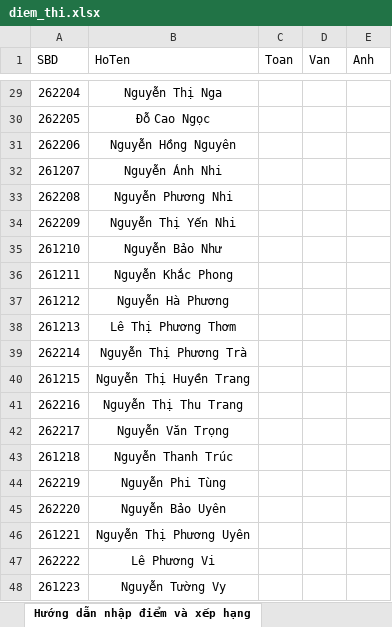
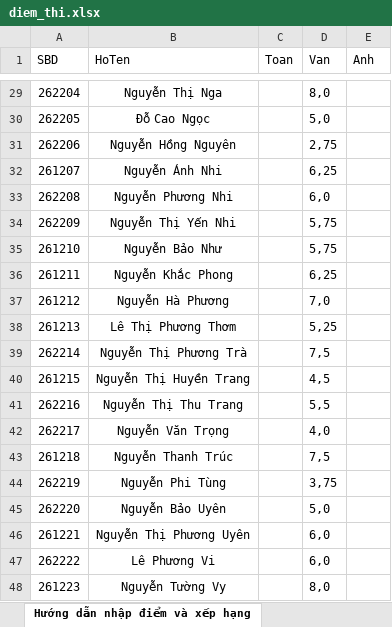
Before and after one commit to dethionlinecuathayquan-gif/tracuudiemthikhaosatthcshoangphuong, an Excel workbook: diem_thi.xlsx, sheet Hướng dẫn nhập điểm và xếp hạng, drawn as a sheet; only a part is shown, gaps mark what is left out; values as stored, in another font and other column widths than the file's, no borders; the diff covers the shown part only; the diff names each change by its address in the sheet, - before the commit and + after, or states it on an @@ line.

```diff
--- a/diem_thi.xlsx (sheet Hướng dẫn nhập điểm và xếp hạng)
+++ b/diem_thi.xlsx (sheet Hướng dẫn nhập điểm và xếp hạng)
-D29 (Van): (empty)
+D29 (Van): 8,0
-D30 (Van): (empty)
+D30 (Van): 5,0
-D31 (Van): (empty)
+D31 (Van): 2,75
-D32 (Van): (empty)
+D32 (Van): 6,25
-D33 (Van): (empty)
+D33 (Van): 6,0
-D34:D35 (Van): (empty)
+D34:D35 (Van): 5,75
-D36 (Van): (empty)
+D36 (Van): 6,25
-D37 (Van): (empty)
+D37 (Van): 7,0
-D38 (Van): (empty)
+D38 (Van): 5,25
-D39 (Van): (empty)
+D39 (Van): 7,5
-D40 (Van): (empty)
+D40 (Van): 4,5
-D41 (Van): (empty)
+D41 (Van): 5,5
-D42 (Van): (empty)
+D42 (Van): 4,0
-D43 (Van): (empty)
+D43 (Van): 7,5
-D44 (Van): (empty)
+D44 (Van): 3,75
-D45 (Van): (empty)
+D45 (Van): 5,0
-D46:D47 (Van): (empty)
+D46:D47 (Van): 6,0
-D48 (Van): (empty)
+D48 (Van): 8,0
```
Also changed, not shown: 26 edited cells elsewhere in this sheet.
